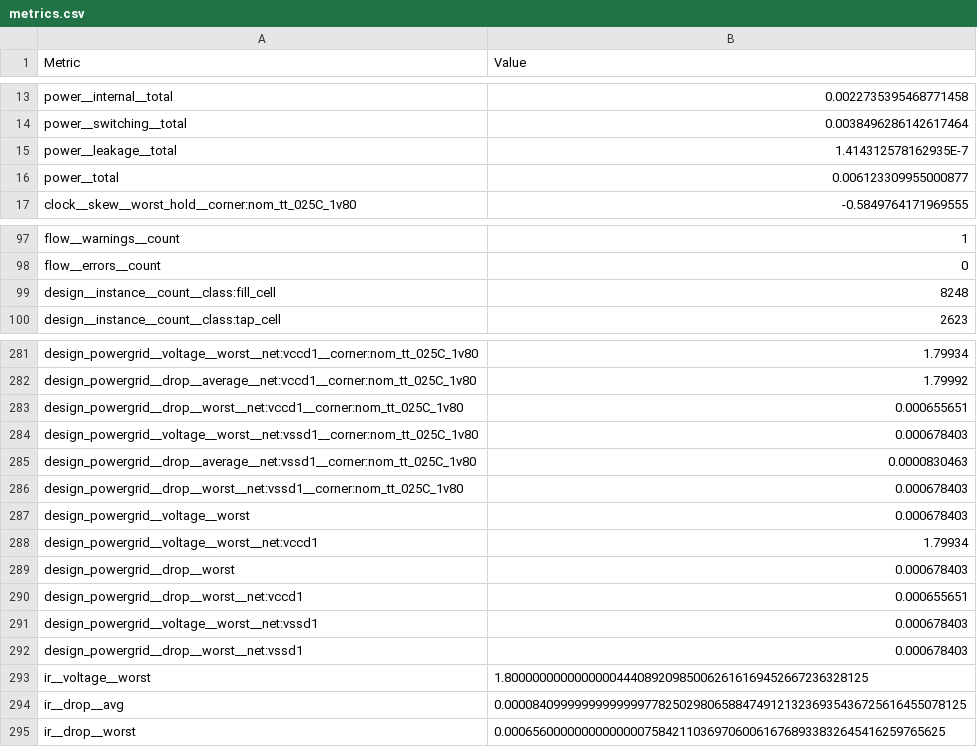
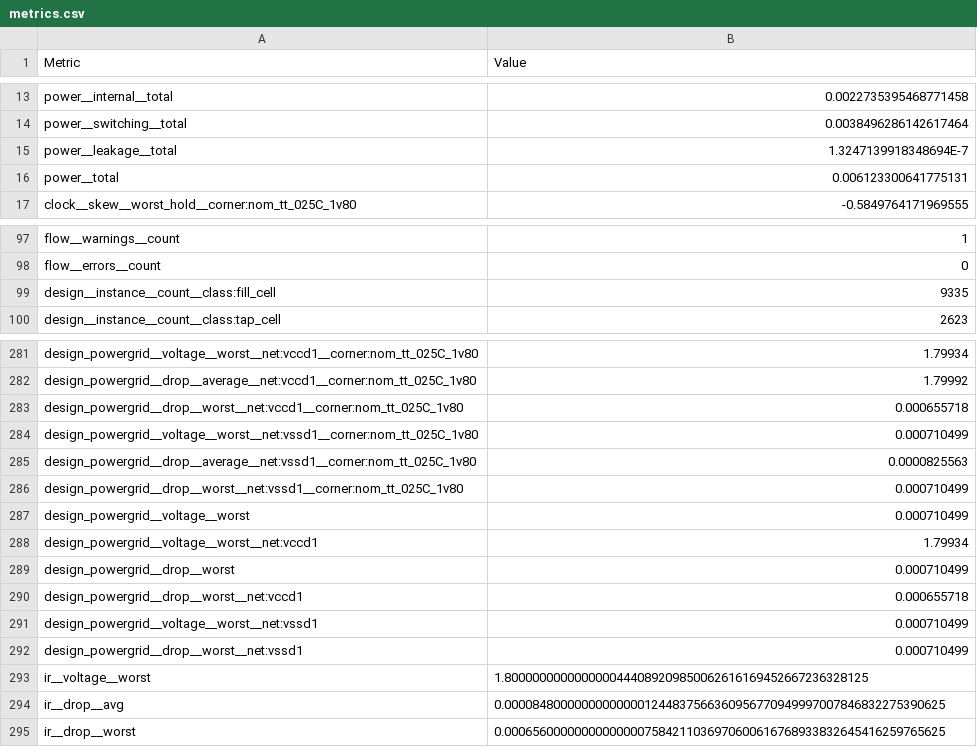
Before and after one commit to STARS-Design-Track-2025/nebula-iii, a CSV file: signoff/team_04/metrics.csv, drawn as a sheet; only a part is shown, gaps mark what is left out.

Commit message:
Team 04 Re-hardening (with new decap cells)

```diff
--- a/signoff/team_04/metrics.csv
+++ b/signoff/team_04/metrics.csv
@@ -14,4 +14,4 @@ power__internal__total,0.0022735395468771458
 power__switching__total,0.0038496286142617464
-power__leakage__total,1.414312578162935E-7
-power__total,0.006123309955000877
+power__leakage__total,1.3247139918348694E-7
+power__total,0.006123300641775131
 clock__skew__worst_hold__corner:nom_tt_025C_1v80,-0.5849764171969555
@@ -98,3 +98,3 @@ flow__warnings__count,1
 flow__errors__count,0
-design__instance__count__class:fill_cell,8248
+design__instance__count__class:fill_cell,9335
 design__instance__count__class:tap_cell,2623
@@ -282,14 +282,14 @@ design_powergrid__voltage__worst__net:vccd1__corner:nom_tt_025C_1v80,1.79934
 design_powergrid__drop__average__net:vccd1__corner:nom_tt_025C_1v80,1.79992
-design_powergrid__drop__worst__net:vccd1__corner:nom_tt_025C_1v80,0.000655651
-design_powergrid__voltage__worst__net:vssd1__corner:nom_tt_025C_1v80,0.000678403
-design_powergrid__drop__average__net:vssd1__corner:nom_tt_025C_1v80,0.0000830463
-design_powergrid__drop__worst__net:vssd1__corner:nom_tt_025C_1v80,0.000678403
-design_powergrid__voltage__worst,0.000678403
+design_powergrid__drop__worst__net:vccd1__corner:nom_tt_025C_1v80,0.000655718
+design_powergrid__voltage__worst__net:vssd1__corner:nom_tt_025C_1v80,0.000710499
+design_powergrid__drop__average__net:vssd1__corner:nom_tt_025C_1v80,0.0000825563
+design_powergrid__drop__worst__net:vssd1__corner:nom_tt_025C_1v80,0.000710499
+design_powergrid__voltage__worst,0.000710499
 design_powergrid__voltage__worst__net:vccd1,1.79934
-design_powergrid__drop__worst,0.000678403
-design_powergrid__drop__worst__net:vccd1,0.000655651
-design_powergrid__voltage__worst__net:vssd1,0.000678403
-design_powergrid__drop__worst__net:vssd1,0.000678403
+design_powergrid__drop__worst,0.000710499
+design_powergrid__drop__worst__net:vccd1,0.000655718
+design_powergrid__voltage__worst__net:vssd1,0.000710499
+design_powergrid__drop__worst__net:vssd1,0.000710499
 ir__voltage__worst,1.8000000000000000444089209850062616169452667236328125
-ir__drop__avg,0.000084099999999999997782502980658847491213236935436725616455078125
+ir__drop__avg,0.000084800000000000001244837566360956770949997007846832275390625
 ir__drop__worst,0.000656000000000000007584211036970600616768933832645416259765625
```
Also changed, not shown: 35 other files.
